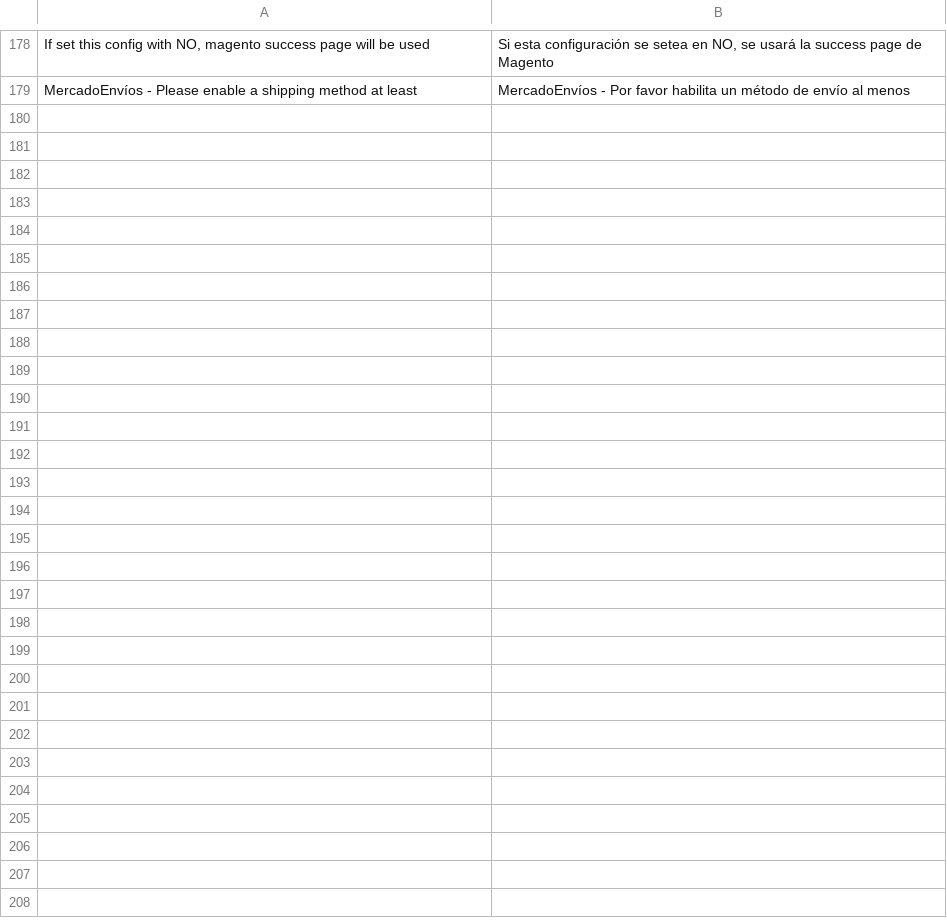
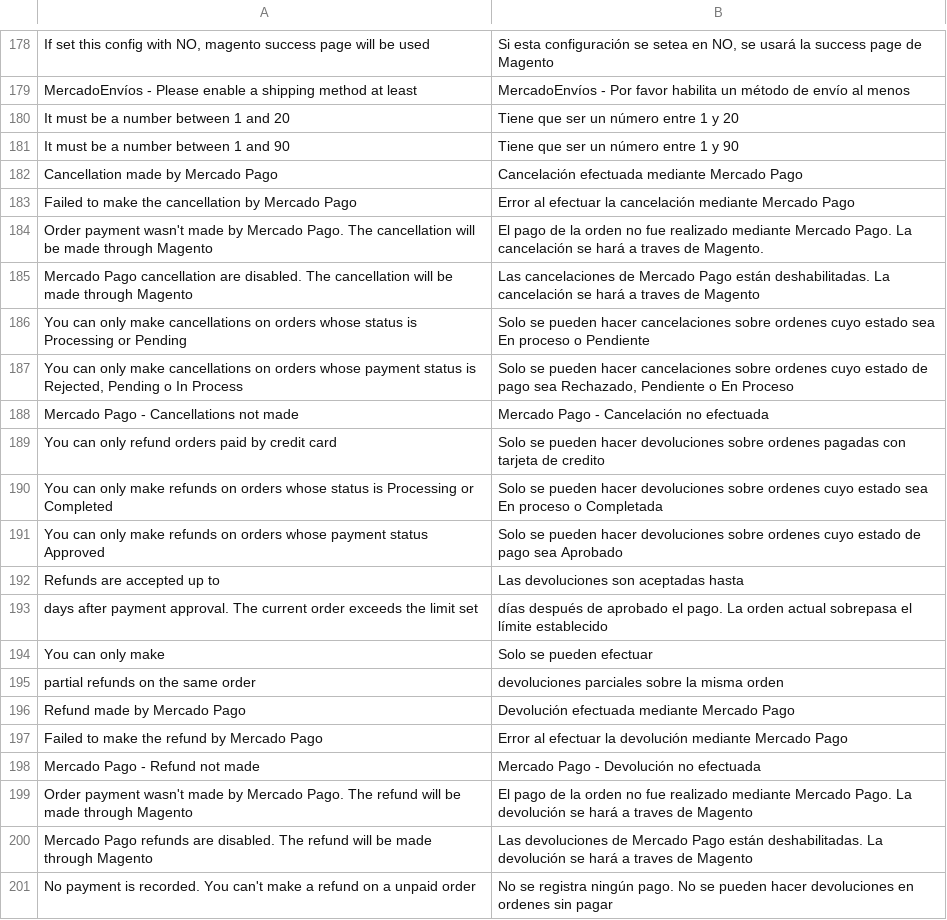
Before and after one commit to OpenMageModuleFostering/mercadopagotransparent, a CSV file: app/locale/es_AR/MercadoPago_Core.csv, drawn as a sheet; only a part is shown, gaps mark what is left out.

```diff
--- a/app/locale/es_AR/MercadoPago_Core.csv
+++ b/app/locale/es_AR/MercadoPago_Core.csv
@@ -184 +184,23 @@
 "MercadoEnvíos - Please enable a shipping method at least","MercadoEnvíos - Por favor habilita un método de envío al menos"
+"It must be a number between 1 and 20","Tiene que ser un número entre 1 y 20"
+"It must be a number between 1 and 90","Tiene que ser un número entre 1 y 90"
+"Cancellation made by Mercado Pago","Cancelación efectuada mediante Mercado Pago"
+"Failed to make the cancellation by Mercado Pago","Error al efectuar la cancelación mediante Mercado Pago"
+"Order payment wasn't made by Mercado Pago. The cancellation will be made through Magento","El pago de la orden no fue realizado mediante Mercado Pago. La cancelación se hará a traves de Magento."
+"Mercado Pago cancellation are disabled. The cancellation will be made through Magento","Las cancelaciones de Mercado Pago están deshabilitadas. La cancelación se hará a traves de Magento"
+"You can only make cancellations on orders whose status is Processing or Pending","Solo se pueden hacer cancelaciones sobre ordenes cuyo estado sea En proceso o Pendiente"
+"You can only make cancellations on orders whose payment status is Rejected, Pending o In Process","Solo se pueden hacer cancelaciones sobre ordenes cuyo estado de pago sea Rechazado, Pendiente o En Proceso"
+"Mercado Pago - Cancellations not made","Mercado Pago - Cancelación no efectuada"
+"You can only refund orders paid by credit card","Solo se pueden hacer devoluciones sobre ordenes pagadas con tarjeta de credito"
+"You can only make refunds on orders whose status is Processing or Completed","Solo se pueden hacer devoluciones sobre ordenes cuyo estado sea En proceso o Completada"
+"You can only make refunds on orders whose payment status Approved","Solo se pueden hacer devoluciones sobre ordenes cuyo estado de pago sea Aprobado"
+"Refunds are accepted up to ","Las devoluciones son aceptadas hasta "
+" days after payment approval. The current order exceeds the limit set"," días después de aprobado el pago. La orden actual sobrepasa el límite establecido"
+"You can only make ","Solo se pueden efectuar "
+" partial refunds on the same order"," devoluciones parciales sobre la misma orden"
+"Refund made by Mercado Pago","Devolución efectuada mediante Mercado Pago"
+"Failed to make the refund by Mercado Pago","Error al efectuar la devolución mediante Mercado Pago"
+"Mercado Pago - Refund not made","Mercado Pago - Devolución no efectuada"
+"Order payment wasn't made by Mercado Pago. The refund will be made through Magento","El pago de la orden no fue realizado mediante Mercado Pago. La devolución se hará a traves de Magento"
+"Mercado Pago refunds are disabled. The refund will be made through Magento","Las devoluciones de Mercado Pago están deshabilitadas. La devolución se hará a traves de Magento"
+"No payment is recorded. You can't make a refund on a unpaid order","No se registra ningún pago. No se pueden hacer devoluciones en ordenes sin pagar"
```
Also changed, not shown: app/locale/en_US/MercadoPago_Core.csv, 30 other files.
